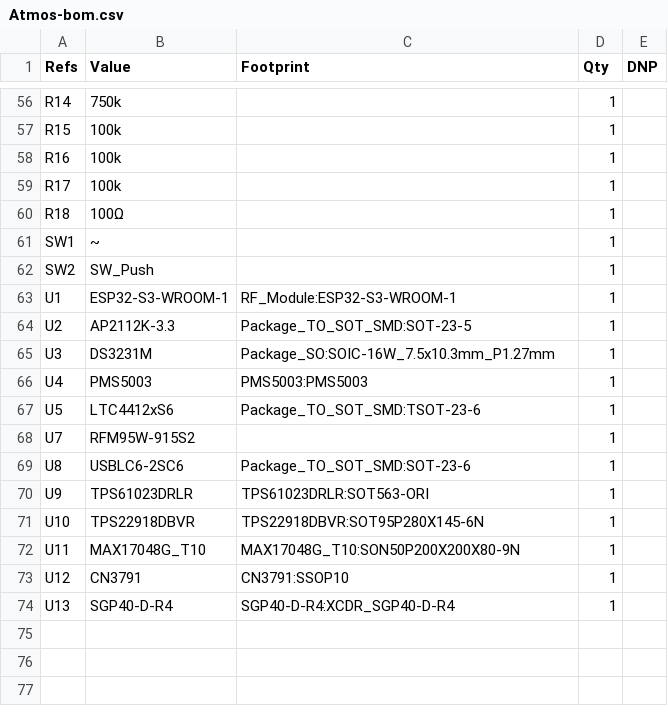
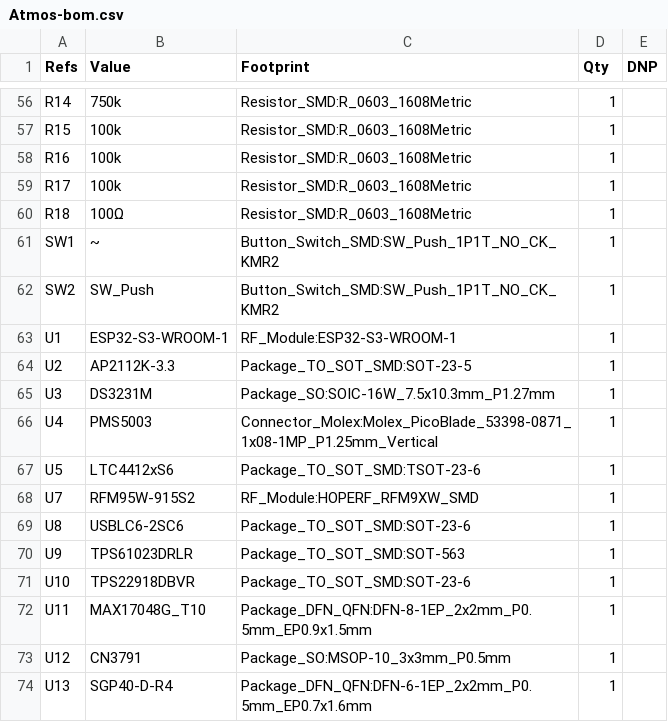
Before and after one commit to HearnChristian/atmos-sense, a CSV file: firmware/ai/Atmos-bom.csv, drawn as a sheet; only a part is shown, gaps mark what is left out; the diff covers the shown part only.

```diff
--- a/firmware/ai/Atmos-bom.csv
+++ b/firmware/ai/Atmos-bom.csv
@@ -56,8 +56,8 @@
-"R14","750k","","1",""
-"R15","100k","","1",""
-"R16","100k","","1",""
-"R17","100k","","1",""
-"R18","100Ω","","1",""
-"SW1","~","","1",""
-"SW2","SW_Push","","1",""
+"R14","750k","Resistor_SMD:R_0603_1608Metric","1",""
+"R15","100k","Resistor_SMD:R_0603_1608Metric","1",""
+"R16","100k","Resistor_SMD:R_0603_1608Metric","1",""
+"R17","100k","Resistor_SMD:R_0603_1608Metric","1",""
+"R18","100Ω","Resistor_SMD:R_0603_1608Metric","1",""
+"SW1","~","Button_Switch_SMD:SW_Push_1P1T_NO_CK_KMR2","1",""
+"SW2","SW_Push","Button_Switch_SMD:SW_Push_1P1T_NO_CK_KMR2","1",""
 "U1","ESP32-S3-WROOM-1","RF_Module:ESP32-S3-WROOM-1","1",""
@@ -65,10 +65,10 @@
 "U3","DS3231M","Package_SO:SOIC-16W_7.5x10.3mm_P1.27mm","1",""
-"U4","PMS5003","PMS5003:PMS5003","1",""
+"U4","PMS5003","Connector_Molex:Molex_PicoBlade_53398-0871_1x08-1MP_P1.25mm_Vertical","1",""
 "U5","LTC4412xS6","Package_TO_SOT_SMD:TSOT-23-6","1",""
-"U7","RFM95W-915S2","","1",""
+"U7","RFM95W-915S2","RF_Module:HOPERF_RFM9XW_SMD","1",""
 "U8","USBLC6-2SC6","Package_TO_SOT_SMD:SOT-23-6","1",""
-"U9","TPS61023DRLR","TPS61023DRLR:SOT563-ORI","1",""
-"U10","TPS22918DBVR","TPS22918DBVR:SOT95P280X145-6N","1",""
-"U11","MAX17048G_T10","MAX17048G_T10:SON50P200X200X80-9N","1",""
-"U12","CN3791","CN3791:SSOP10","1",""
-"U13","SGP40-D-R4","SGP40-D-R4:XCDR_SGP40-D-R4","1",""
+"U9","TPS61023DRLR","Package_TO_SOT_SMD:SOT-563","1",""
+"U10","TPS22918DBVR","Package_TO_SOT_SMD:SOT-23-6","1",""
+"U11","MAX17048G_T10","Package_DFN_QFN:DFN-8-1EP_2x2mm_P0.5mm_EP0.9x1.5mm","1",""
+"U12","CN3791","Package_SO:MSOP-10_3x3mm_P0.5mm","1",""
+"U13","SGP40-D-R4","Package_DFN_QFN:DFN-6-1EP_2x2mm_P0.5mm_EP0.7x1.6mm","1",""
```
Also changed, not shown: 52 edited cells elsewhere in this file, 10 other files.
